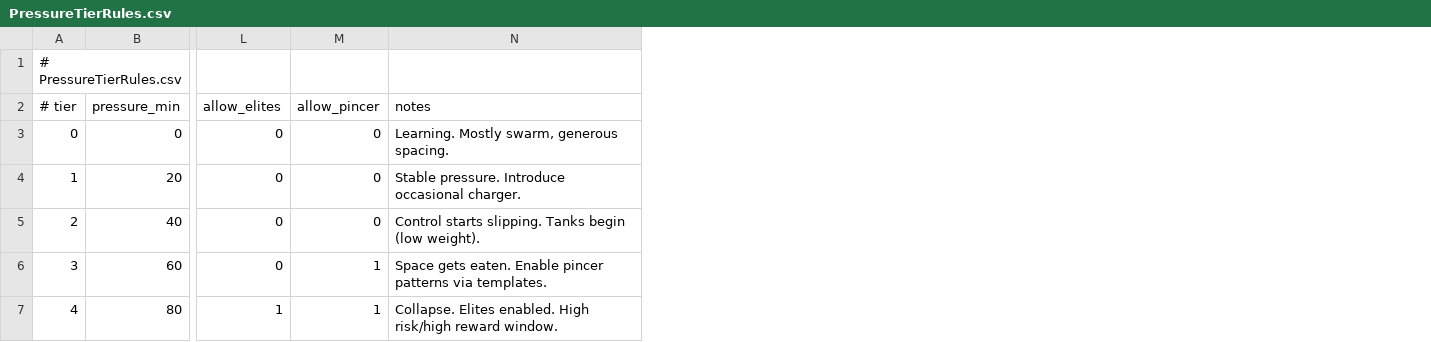
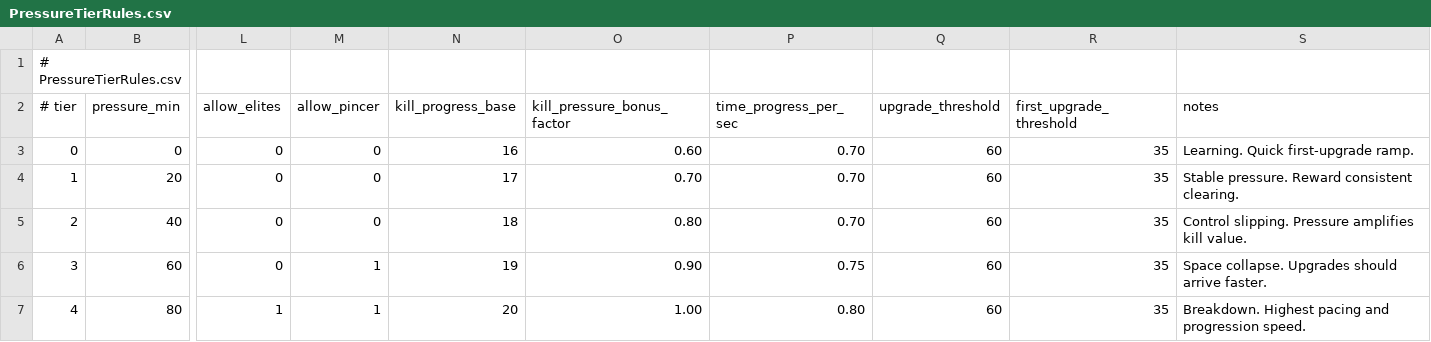
Before and after one commit to TANANIS/Balls, a CSV file: Data/Director/PressureTierRules.csv, drawn as a sheet; only a part is shown, gaps mark what is left out; addresses are those after the commit; the diff names each change by its address in the sheet, - before the commit and + after, or states it on an @@ line.

```diff
--- a/Data/Director/PressureTierRules.csv
+++ b/Data/Director/PressureTierRules.csv
+column N (kill_progress_base), rows 3-7: 16 | 17 | 18 | 19 | 20
+column O (kill_pressure_bonus_factor), rows 3-7: 0.60 | 0.70 | 0.80 | 0.90 | 1.00
+column P (time_progress_per_sec), rows 3-7: 0.70 | 0.70 | 0.70 | 0.75 | 0.80
+column Q (upgrade_threshold), rows 3-7: all 60
+column R (first_upgrade_threshold), rows 3-7: all 35
-S3 (notes): Learning. Mostly swarm, generous spacing.
+S3 (notes): Learning. Quick first-upgrade ramp.
-S4 (notes): Stable pressure. Introduce occasional charger.
+S4 (notes): Stable pressure. Reward consistent clearing.
-S5 (notes): Control starts slipping. Tanks begin (low weight).
+S5 (notes): Control slipping. Pressure amplifies kill value.
-S6 (notes): Space gets eaten. Enable pincer patterns via templates.
+S6 (notes): Space collapse. Upgrades should arrive faster.
-S7 (notes): Collapse. Elites enabled. High risk/high reward window.
+S7 (notes): Breakdown. Highest pacing and progression speed.
```
Also changed, not shown: 3 other files.
